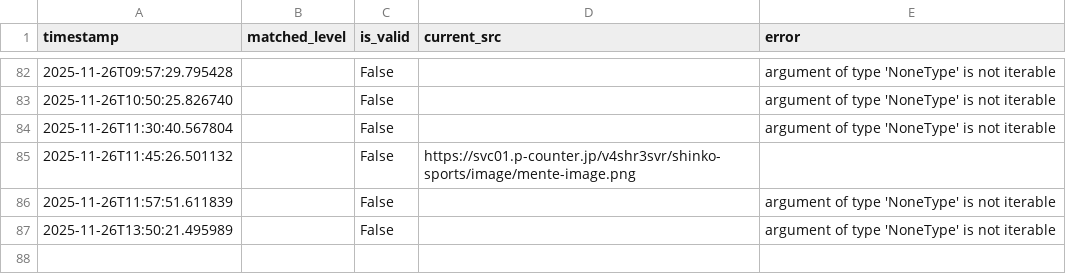
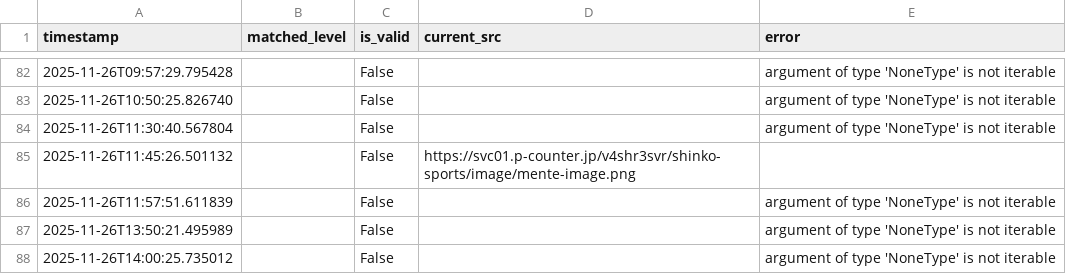
Before and after one commit to decccca-commits/image-monitor, a CSV file: results/monitor_log.csv, drawn as a sheet; only a part is shown, gaps mark what is left out.

```diff
--- a/results/monitor_log.csv
+++ b/results/monitor_log.csv
@@ -87 +87,2 @@ timestamp,matched_level,is_valid,current_src,error
 2025-11-26T13:50:21.495989,,False,,argument of type 'NoneType' is not iterable
+2025-11-26T14:00:25.735012,,False,,argument of type 'NoneType' is not iterable
```
Also changed, not shown: 1 other file.
